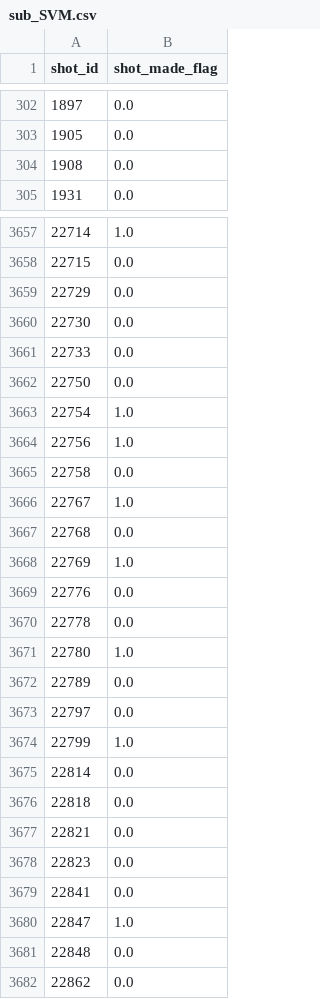
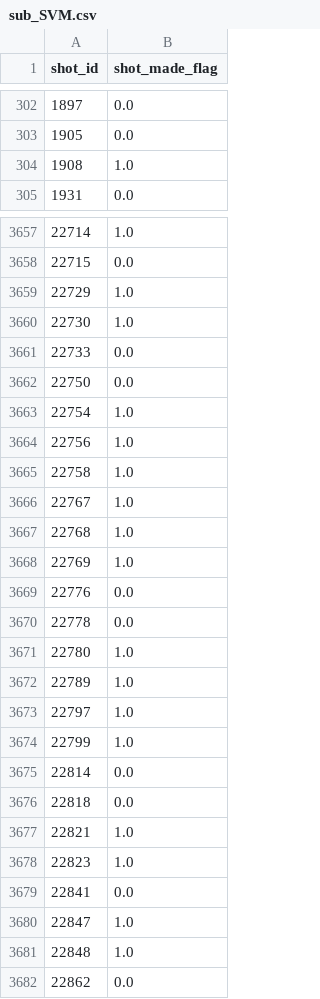
Before and after one commit to higornucci/classificacao-aulas, a CSV file: kobe/sub_SVM.csv, drawn as a sheet; only a part is shown, gaps mark what is left out; the diff covers the shown part only.

```diff
--- a/kobe/sub_SVM.csv
+++ b/kobe/sub_SVM.csv
@@ -303,3 +303,3 @@ shot_id,shot_made_flag
 1905,0.0
-1908,0.0
+1908,1.0
 1931,0.0
@@ -3658,4 +3658,4 @@ shot_id,shot_made_flag
 22715,0.0
-22729,0.0
-22730,0.0
+22729,1.0
+22730,1.0
 22733,0.0
@@ -3664,5 +3664,5 @@ shot_id,shot_made_flag
 22756,1.0
-22758,0.0
+22758,1.0
 22767,1.0
-22768,0.0
+22768,1.0
 22769,1.0
@@ -3671,4 +3671,4 @@ shot_id,shot_made_flag
 22780,1.0
-22789,0.0
-22797,0.0
+22789,1.0
+22797,1.0
 22799,1.0
@@ -3676,7 +3676,7 @@ shot_id,shot_made_flag
 22818,0.0
-22821,0.0
-22823,0.0
+22821,1.0
+22823,1.0
 22841,0.0
 22847,1.0
-22848,0.0
+22848,1.0
 22862,0.0
```
Also changed, not shown: 81 edited cells elsewhere in this file, kobe/sub_DTC.csv, 1 other file.
